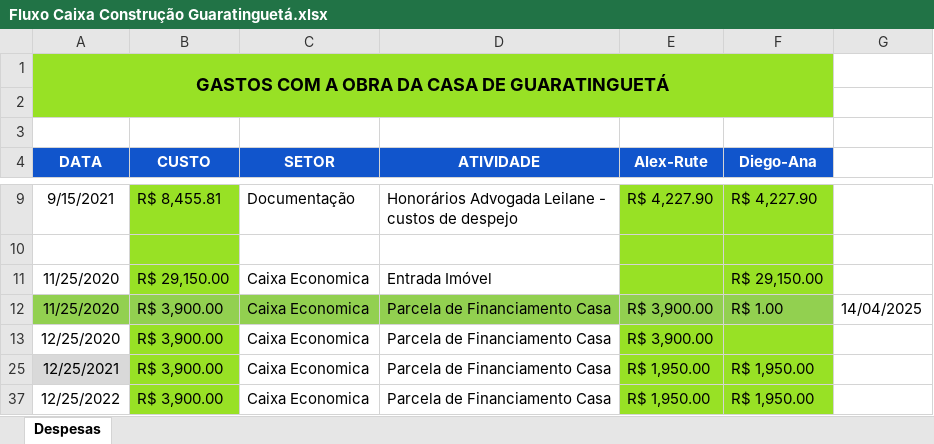
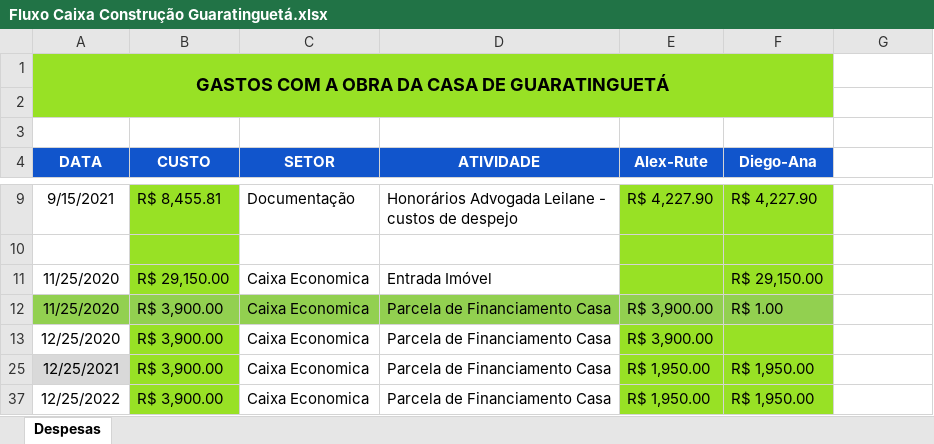
Before and after one commit to MateusBittenca/Or-amentos-sistema, an Excel workbook: Fluxo Caixa Construção Guaratinguetá.xlsx, sheet Despesas, drawn as a sheet; only a part is shown, gaps mark what is left out; values as stored, in another font and other column widths than the file's, no borders; conditional formats not drawn; the diff names each change by its address in the sheet, - before the commit and + after, or states it on an @@ line.

```diff
--- a/Fluxo Caixa Construção Guaratinguetá.xlsx (sheet Despesas)
+++ b/Fluxo Caixa Construção Guaratinguetá.xlsx (sheet Despesas)
-G12: 14/04/2025
+G12: (empty)
```
Also changed, not shown: 5 other files.
